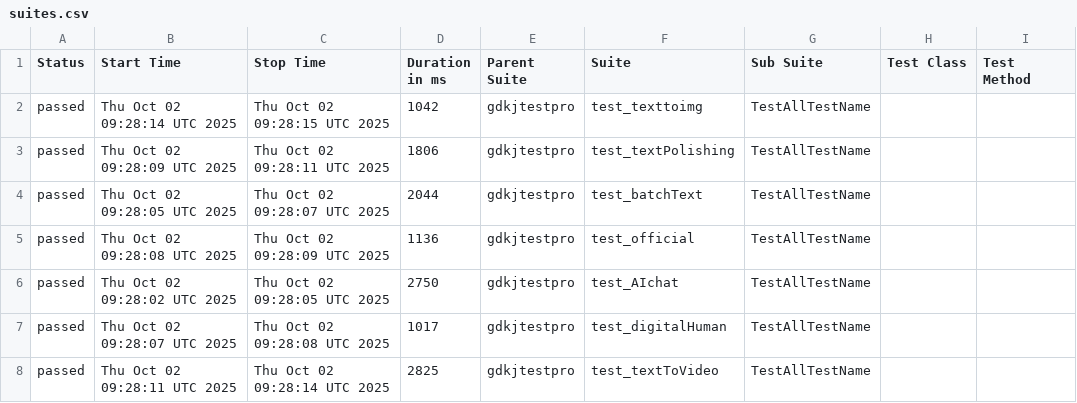
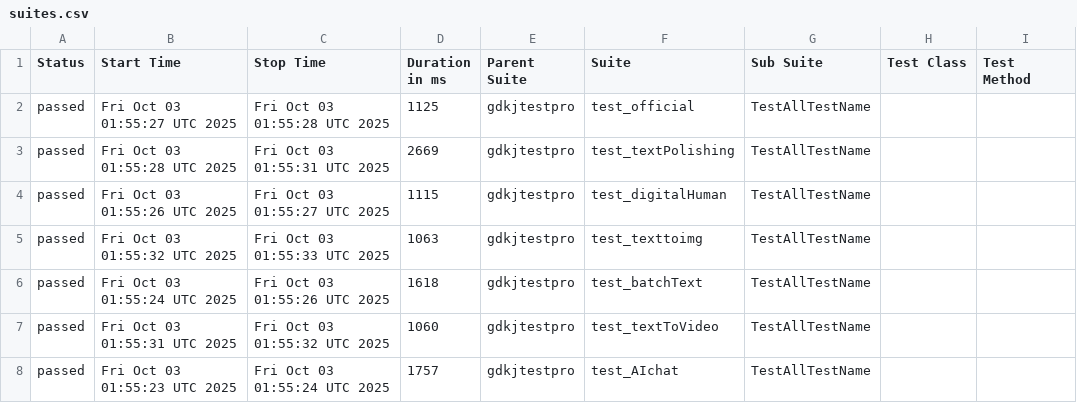
Before and after one commit to cmd-is-xka/gdkj, a CSV file: data/suites.csv, drawn as a sheet; only a part is shown; the diff names each change by its address in the sheet, - before the commit and + after, or states it on an @@ line.

```diff
--- a/data/suites.csv
+++ b/data/suites.csv
-B2 (Start Time): Thu Oct 02 09:28:14 UTC 2025
+B2 (Start Time): Fri Oct 03 01:55:27 UTC 2025
-C2 (Stop Time): Thu Oct 02 09:28:15 UTC 2025
+C2 (Stop Time): Fri Oct 03 01:55:28 UTC 2025
-D2 (Duration in ms): 1042
+D2 (Duration in ms): 1125
-F2 (Suite): test_texttoimg
+F2 (Suite): test_official
-B3 (Start Time): Thu Oct 02 09:28:09 UTC 2025
+B3 (Start Time): Fri Oct 03 01:55:28 UTC 2025
-C3 (Stop Time): Thu Oct 02 09:28:11 UTC 2025
+C3 (Stop Time): Fri Oct 03 01:55:31 UTC 2025
-D3 (Duration in ms): 1806
+D3 (Duration in ms): 2669
-B4 (Start Time): Thu Oct 02 09:28:05 UTC 2025
+B4 (Start Time): Fri Oct 03 01:55:26 UTC 2025
-C4 (Stop Time): Thu Oct 02 09:28:07 UTC 2025
+C4 (Stop Time): Fri Oct 03 01:55:27 UTC 2025
-D4 (Duration in ms): 2044
+D4 (Duration in ms): 1115
-F4 (Suite): test_batchText
+F4 (Suite): test_digitalHuman
-B5 (Start Time): Thu Oct 02 09:28:08 UTC 2025
+B5 (Start Time): Fri Oct 03 01:55:32 UTC 2025
-C5 (Stop Time): Thu Oct 02 09:28:09 UTC 2025
+C5 (Stop Time): Fri Oct 03 01:55:33 UTC 2025
-D5 (Duration in ms): 1136
+D5 (Duration in ms): 1063
-F5 (Suite): test_official
+F5 (Suite): test_texttoimg
-B6 (Start Time): Thu Oct 02 09:28:02 UTC 2025
+B6 (Start Time): Fri Oct 03 01:55:24 UTC 2025
-C6 (Stop Time): Thu Oct 02 09:28:05 UTC 2025
+C6 (Stop Time): Fri Oct 03 01:55:26 UTC 2025
-D6 (Duration in ms): 2750
+D6 (Duration in ms): 1618
-F6 (Suite): test_AIchat
+F6 (Suite): test_batchText
-B7 (Start Time): Thu Oct 02 09:28:07 UTC 2025
+B7 (Start Time): Fri Oct 03 01:55:31 UTC 2025
-C7 (Stop Time): Thu Oct 02 09:28:08 UTC 2025
+C7 (Stop Time): Fri Oct 03 01:55:32 UTC 2025
-D7 (Duration in ms): 1017
+D7 (Duration in ms): 1060
-F7 (Suite): test_digitalHuman
+F7 (Suite): test_textToVideo
-B8 (Start Time): Thu Oct 02 09:28:11 UTC 2025
+B8 (Start Time): Fri Oct 03 01:55:23 UTC 2025
-C8 (Stop Time): Thu Oct 02 09:28:14 UTC 2025
+C8 (Stop Time): Fri Oct 03 01:55:24 UTC 2025
-D8 (Duration in ms): 2825
+D8 (Duration in ms): 1757
-F8 (Suite): test_textToVideo
+F8 (Suite): test_AIchat
```
Also changed, not shown: 28 other files.
